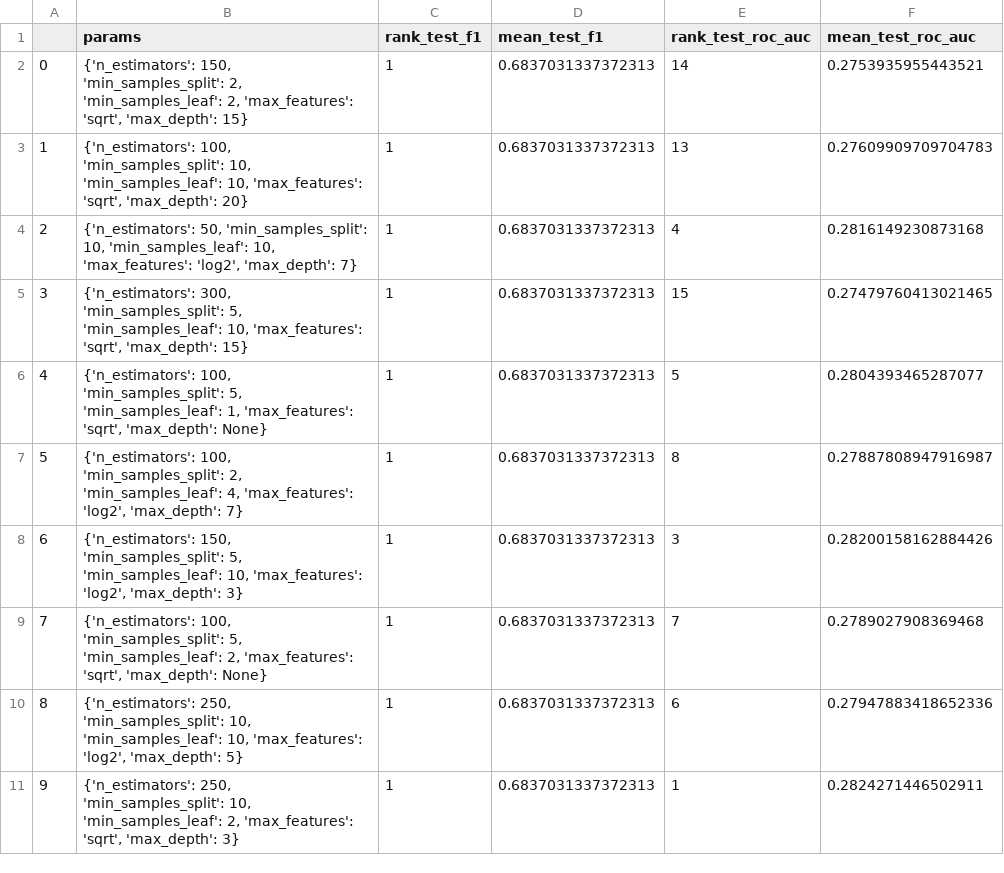
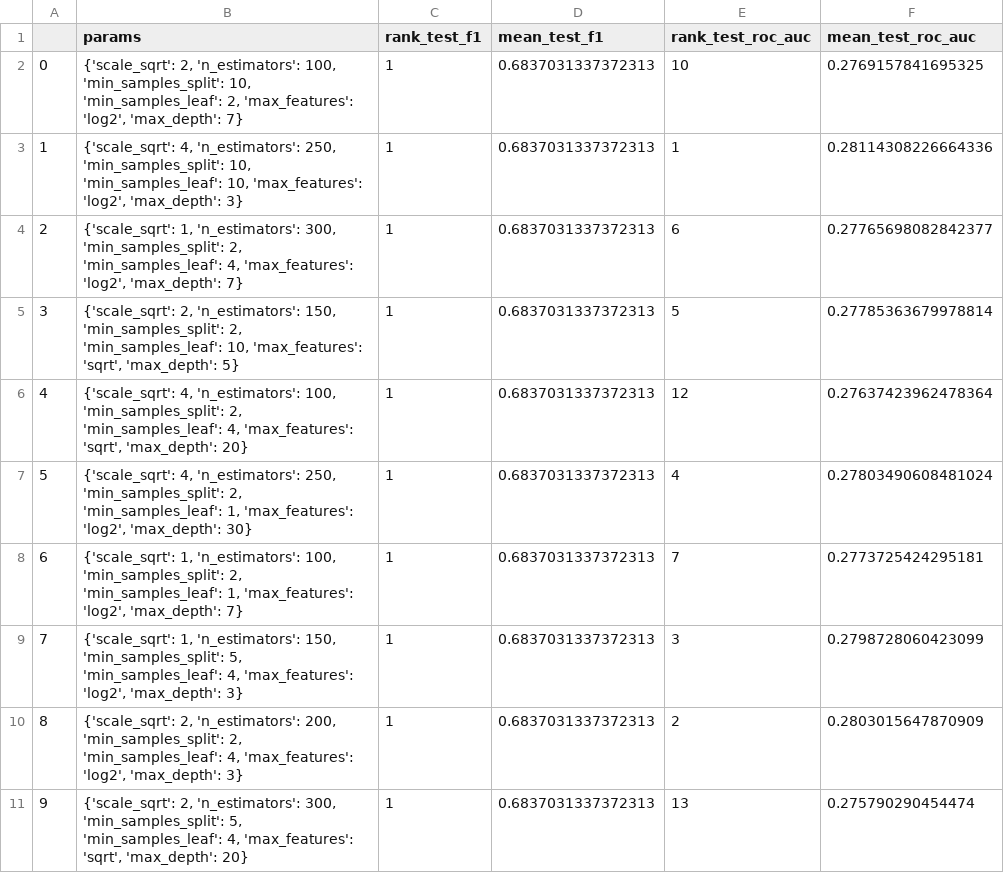
Before and after one commit to Zianor/Bachelorarbeit, a CSV file: Implementation/data/models/RF_Regr_s10_reduced_h10/grid.csv, drawn as a sheet; only a part is shown; the diff covers the shown part only.

Commit message:
feat: updated grid search results

```diff
--- a/Implementation/data/models/RF_Regr_s10_reduced_h10/grid.csv
+++ b/Implementation/data/models/RF_Regr_s10_reduced_h10/grid.csv
@@ -1,11 +1,11 @@
 ,params,rank_test_f1,mean_test_f1,rank_test_roc_auc,mean_test_roc_auc
-0,"{'n_estimators': 150, 'min_samples_split': 2, 'min_samples_leaf': 2, 'max_features': 'sqrt', 'max_depth': 15}",1,0.6837031337372313,14,0.2753935955443521
-1,"{'n_estimators': 100, 'min_samples_split': 10, 'min_samples_leaf': 10, 'max_features': 'sqrt', 'max_depth': 20}",1,0.6837031337372313,13,0.27609909709704783
-2,"{'n_estimators': 50, 'min_samples_split': 10, 'min_samples_leaf': 10, 'max_features': 'log2', 'max_depth': 7}",1,0.6837031337372313,4,0.2816149230873168
-3,"{'n_estimators': 300, 'min_samples_split': 5, 'min_samples_leaf': 10, 'max_features': 'sqrt', 'max_depth': 15}",1,0.6837031337372313,15,0.27479760413021465
-4,"{'n_estimators': 100, 'min_samples_split': 5, 'min_samples_leaf': 1, 'max_features': 'sqrt', 'max_depth': None}",1,0.6837031337372313,5,0.2804393465287077
-5,"{'n_estimators': 100, 'min_samples_split': 2, 'min_samples_leaf': 4, 'max_features': 'log2', 'max_depth': 7}",1,0.6837031337372313,8,0.27887808947916987
-6,"{'n_estimators': 150, 'min_samples_split': 5, 'min_samples_leaf': 10, 'max_features': 'log2', 'max_depth': 3}",1,0.6837031337372313,3,0.28200158162884426
-7,"{'n_estimators': 100, 'min_samples_split': 5, 'min_samples_leaf': 2, 'max_features': 'sqrt', 'max_depth': None}",1,0.6837031337372313,7,0.2789027908369468
-8,"{'n_estimators': 250, 'min_samples_split': 10, 'min_samples_leaf': 10, 'max_features': 'log2', 'max_depth': 5}",1,0.6837031337372313,6,0.27947883418652336
-9,"{'n_estimators': 250, 'min_samples_split': 10, 'min_samples_leaf': 2, 'max_features': 'sqrt', 'max_depth': 3}",1,0.6837031337372313,1,0.2824271446502911
+0,"{'scale_sqrt': 2, 'n_estimators': 100, 'min_samples_split': 10, 'min_samples_leaf': 2, 'max_features': 'log2', 'max_depth': 7}",1,0.6837031337372313,10,0.2769157841695325
+1,"{'scale_sqrt': 4, 'n_estimators': 250, 'min_samples_split': 10, 'min_samples_leaf': 10, 'max_features': 'log2', 'max_depth': 3}",1,0.6837031337372313,1,0.28114308226664336
+2,"{'scale_sqrt': 1, 'n_estimators': 300, 'min_samples_split': 2, 'min_samples_leaf': 4, 'max_features': 'log2', 'max_depth': 7}",1,0.6837031337372313,6,0.27765698082842377
+3,"{'scale_sqrt': 2, 'n_estimators': 150, 'min_samples_split': 2, 'min_samples_leaf': 10, 'max_features': 'sqrt', 'max_depth': 5}",1,0.6837031337372313,5,0.27785363679978814
+4,"{'scale_sqrt': 4, 'n_estimators': 100, 'min_samples_split': 2, 'min_samples_leaf': 4, 'max_features': 'sqrt', 'max_depth': 20}",1,0.6837031337372313,12,0.27637423962478364
+5,"{'scale_sqrt': 4, 'n_estimators': 250, 'min_samples_split': 2, 'min_samples_leaf': 1, 'max_features': 'log2', 'max_depth': 30}",1,0.6837031337372313,4,0.27803490608481024
+6,"{'scale_sqrt': 1, 'n_estimators': 100, 'min_samples_split': 2, 'min_samples_leaf': 1, 'max_features': 'log2', 'max_depth': 7}",1,0.6837031337372313,7,0.2773725424295181
+7,"{'scale_sqrt': 1, 'n_estimators': 150, 'min_samples_split': 5, 'min_samples_leaf': 4, 'max_features': 'log2', 'max_depth': 3}",1,0.6837031337372313,3,0.2798728060423099
+8,"{'scale_sqrt': 2, 'n_estimators': 200, 'min_samples_split': 2, 'min_samples_leaf': 4, 'max_features': 'log2', 'max_depth': 3}",1,0.6837031337372313,2,0.2803015647870909
+9,"{'scale_sqrt': 2, 'n_estimators': 300, 'min_samples_split': 5, 'min_samples_leaf': 4, 'max_features': 'sqrt', 'max_depth': 20}",1,0.6837031337372313,13,0.275790290454474
```
Also changed, not shown: 15 edited cells elsewhere in this file, 1 other file.
